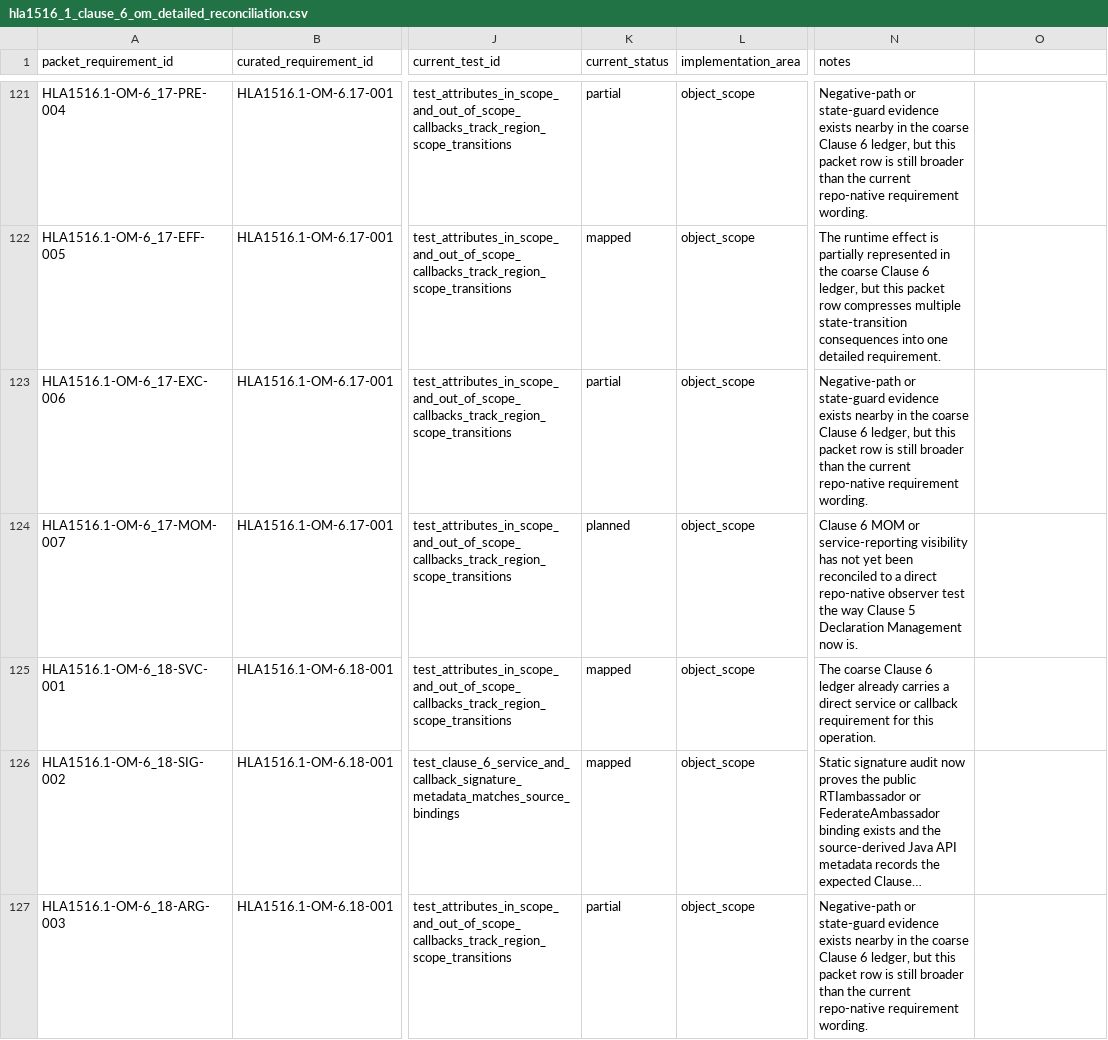
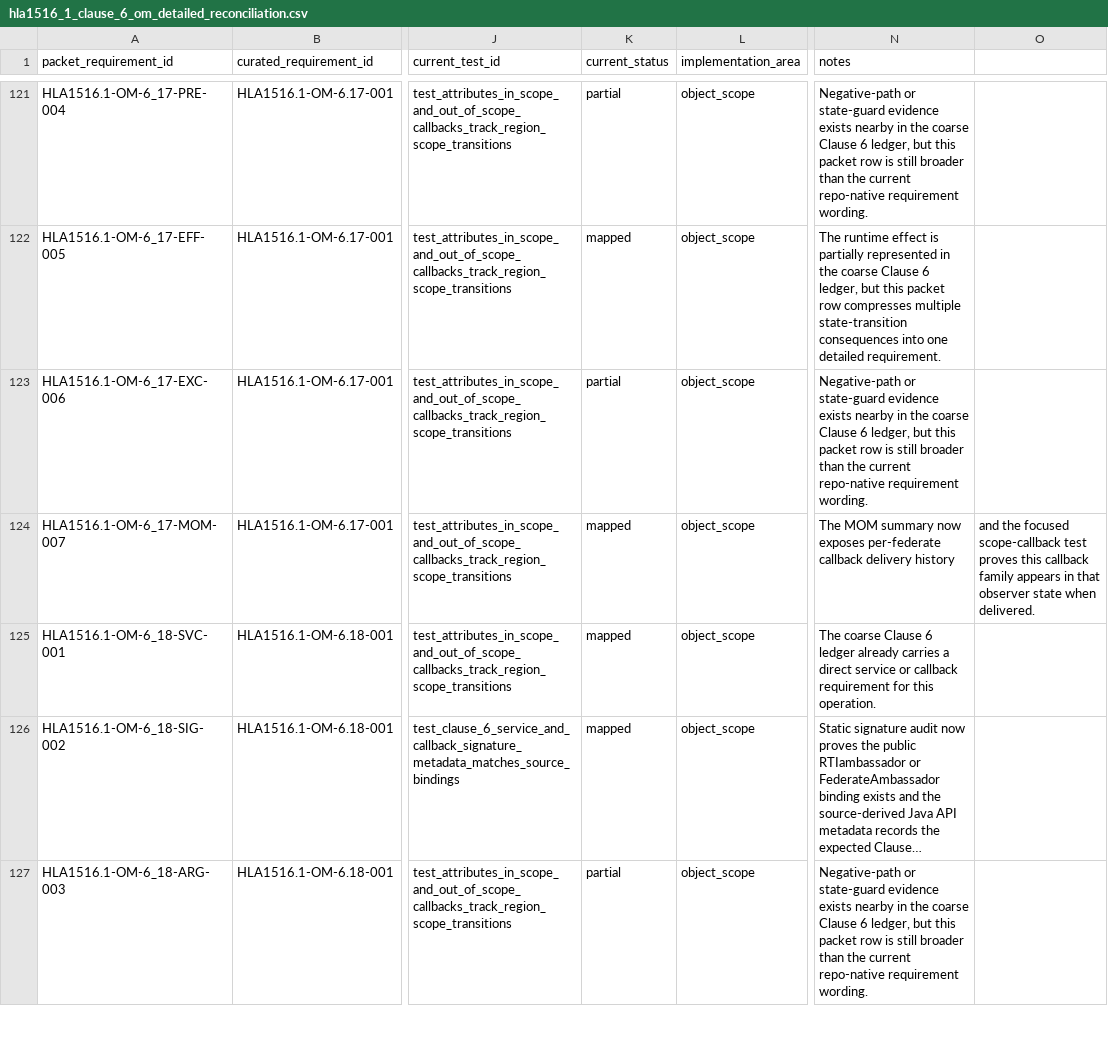
Before and after one commit to sheepfling/sturdy-broccoli, a CSV file: requirements/hla1516_1_clause_6_om_detailed_reconciliation.csv, drawn as a sheet; only a part is shown, gaps mark what is left out; long unchanged cells end in …; the diff covers the shown part only; the diff names each change by its address in the sheet, - before the commit and + after, or states it on an @@ line.

Commit message:
Map Clause 6 callback MOM summary coverage

```diff
--- a/requirements/hla1516_1_clause_6_om_detailed_reconciliation.csv
+++ b/requirements/hla1516_1_clause_6_om_detailed_reconciliation.csv
-K124 (current_status): planned
+K124 (current_status): mapped
-N124 (notes): Clause 6 MOM or service-reporting visibility has not yet been reconciled to a direct repo-native observer test the way Clause 5 Declaration Management now is.
+N124 (notes): The MOM summary now exposes per-federate callback delivery history
-O124: (empty)
+O124: and the focused scope-callback test proves this callback family appears in that observer state when delivered.
```
Also changed, not shown: 47 edited cells elsewhere in this file, 1 other file.
